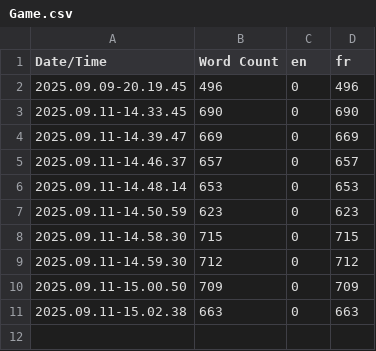
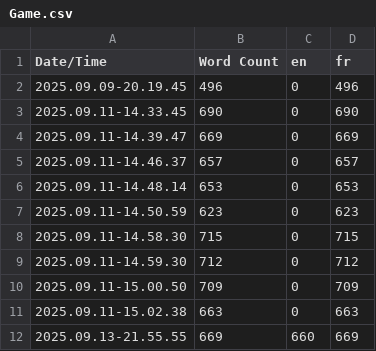
Before and after one commit to JordyKonpyuta/LastYearProject, a CSV file: Content/Localization/Game/Game.csv, drawn as a sheet; the diff names each change by its address in the sheet, - before the commit and + after, or states it on an @@ line.

```diff
--- a/Content/Localization/Game/Game.csv
+++ b/Content/Localization/Game/Game.csv
+row 12: 2025.09.13-21.55.55 | 669 | 660 | 669
```
Also changed, not shown: 13 other files.
